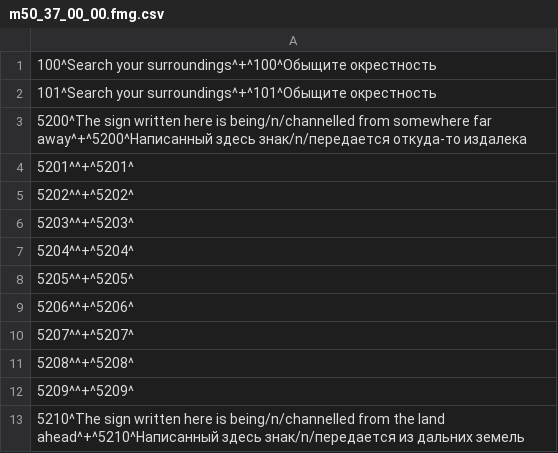
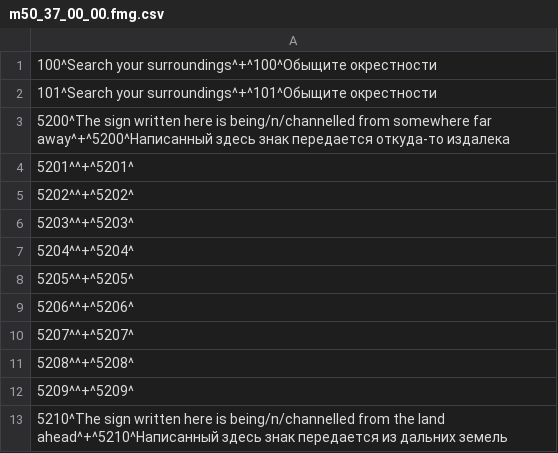
Before and after one commit to Exsodium/ds2-ru-localization, a CSV file: runglish_csv_text/text/runglish/bloodmes/m50_37_00_00.fmg.csv, drawn as a sheet; the diff names each change by its address in the sheet, - before the commit and + after, or states it on an @@ line.

```diff
--- a/runglish_csv_text/text/runglish/bloodmes/m50_37_00_00.fmg.csv
+++ b/runglish_csv_text/text/runglish/bloodmes/m50_37_00_00.fmg.csv
-A1: …your surroundings^+^100^Обыщите окрестность
+A1: …your surroundings^+^100^Обыщите окрестности
-A2: …your surroundings^+^101^Обыщите окрестность
+A2: …your surroundings^+^101^Обыщите окрестности
-A3: …away^+^5200^Написанный здесь знак/n/передается откуда-то издалека
+A3: …away^+^5200^Написанный здесь знак передается откуда-то издалека
-A13: …ahead^+^5210^Написанный здесь знак/n/передается из дальних…
+A13: …ahead^+^5210^Написанный здесь знак передается из дальних…
```
Also changed, not shown: runglish_csv_text/text/runglish/bloodmes/m10_02_00_00.fmg.csv, runglish_csv_text/text/runglish/bloodmes/m10_15_00_00.fmg.csv, 14 other files.
